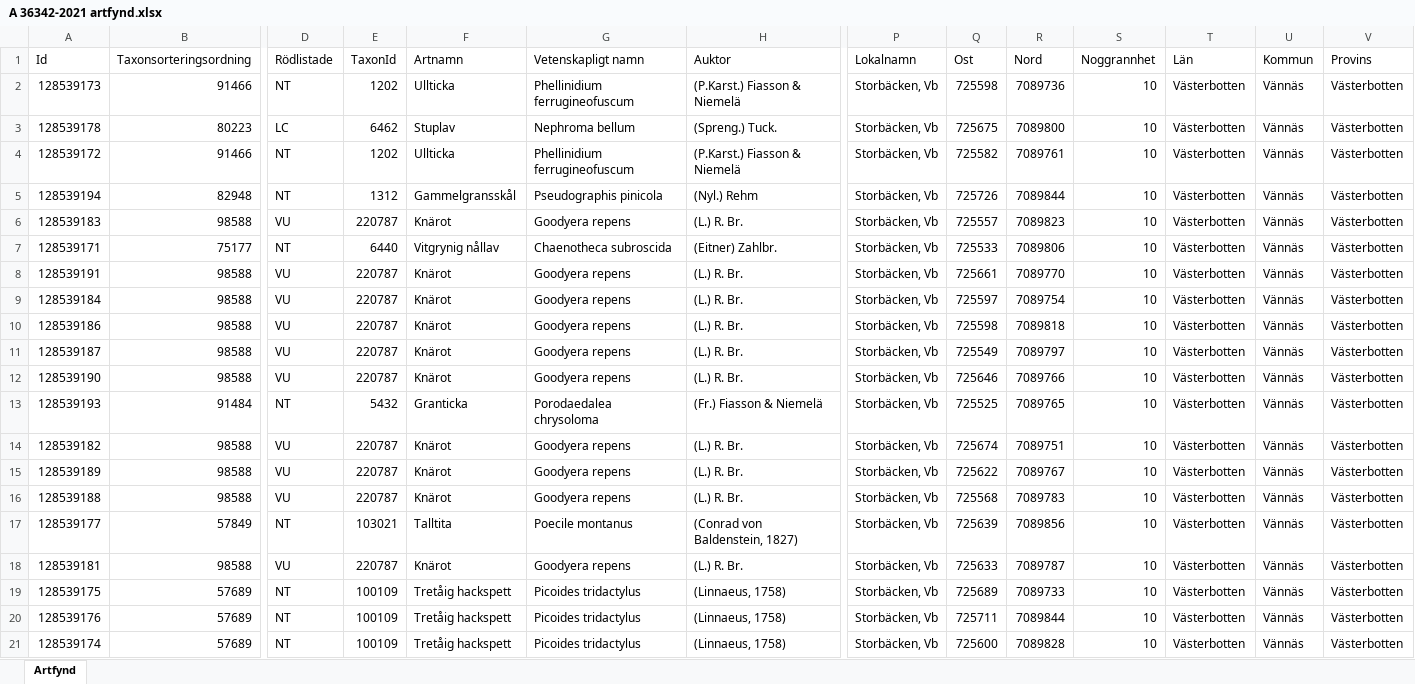
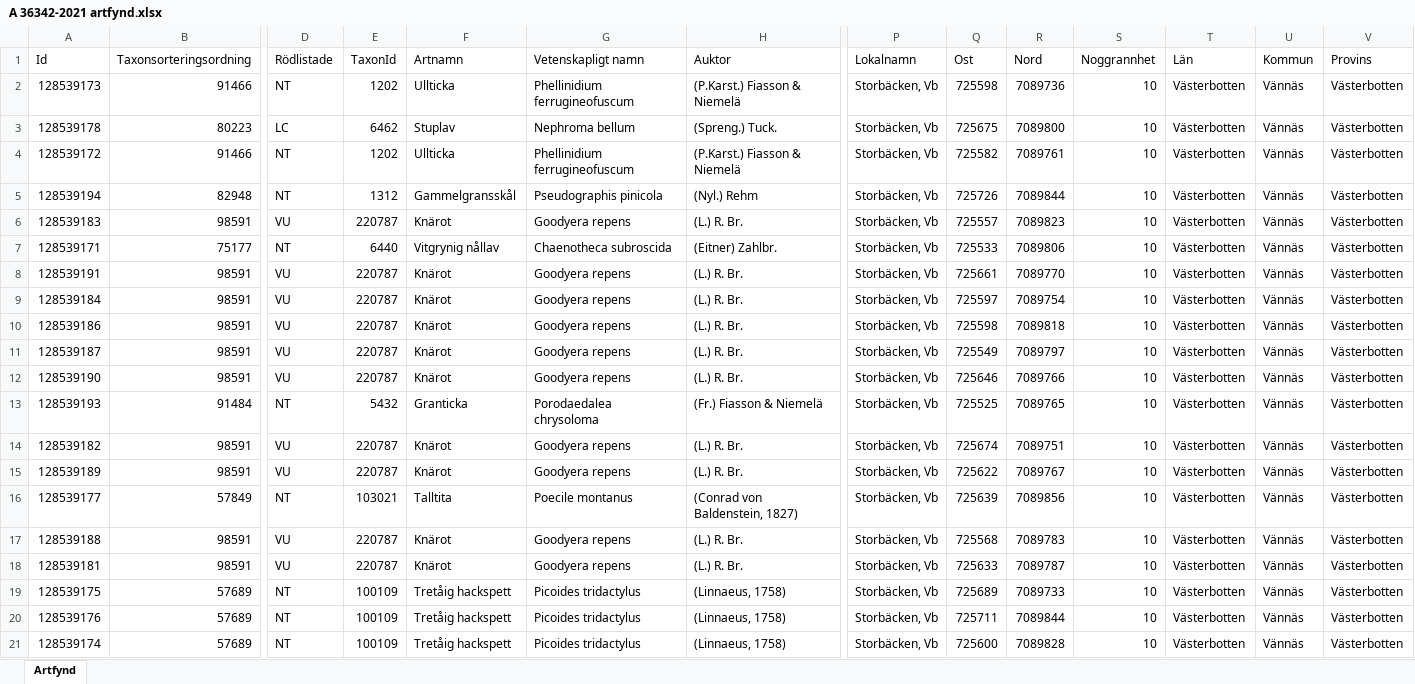
Before and after one commit to klasma/Logging_2460, an Excel workbook: artfynd/A 36342-2021 artfynd.xlsx, sheet Artfynd, drawn as a sheet; only a part is shown, gaps mark what is left out; values as stored, in another font and other column widths than the file's, no borders; removed rows and columns are numbered as before the commit, all else as after; rows hold the shown columns only; the diff names each change by its address in the sheet, - before the commit and + after, or states it on an @@ line.

```diff
--- a/artfynd/A 36342-2021 artfynd.xlsx (sheet Artfynd)
+++ b/artfynd/A 36342-2021 artfynd.xlsx (sheet Artfynd)
-B6 (Taxonsorteringsordning): 98588
+B6 (Taxonsorteringsordning): 98591
-B8:B12 (Taxonsorteringsordning): 98588
+B8:B12 (Taxonsorteringsordning): 98591
-B14:B15 (Taxonsorteringsordning): 98588
+B14:B15 (Taxonsorteringsordning): 98591
-row 16: 128539188 | 98588 | VU | 220787 | Knärot | Goodyera repens | (L.) R. Br. | Storbäcken, Vb | 725568 | 7089783 | 10 | Västerbotten | Vännäs | Västerbotten
+row 17: 128539188 | 98591 | VU | 220787 | Knärot | Goodyera repens | (L.) R. Br. | Storbäcken, Vb | 725568 | 7089783 | 10 | Västerbotten | Vännäs | Västerbotten
-B18 (Taxonsorteringsordning): 98588
+B18 (Taxonsorteringsordning): 98591
```
Also changed, not shown: artfynd/A 19776-2025 artfynd.xlsx, artfynd/A 22648-2024 artfynd.xlsx, 46 other files.
